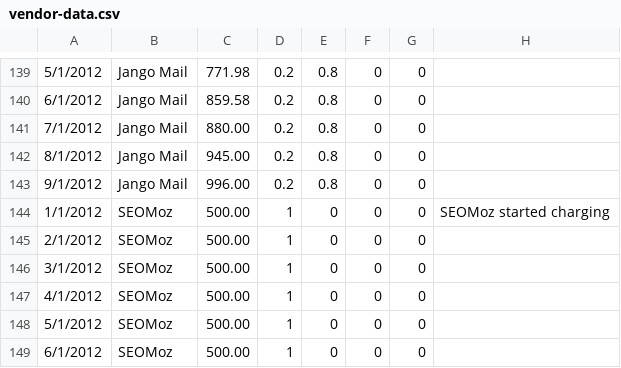
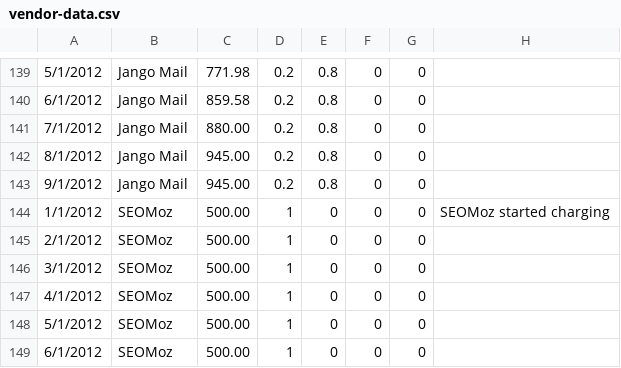
Before and after one commit to chundley/optymetrics, a CSV file: data_access/data_feed/vendor-data.csv, drawn as a sheet; only a part is shown, gaps mark what is left out.

Commit message:
Updated with actual Jangomail charge

```diff
--- a/data_access/data_feed/vendor-data.csv
+++ b/data_access/data_feed/vendor-data.csv
@@ -142,3 +142,3 @@
 8/1/2012,Jango Mail,945.00,0.2,0.8,0,0,
-9/1/2012,Jango Mail,996.00,0.2,0.8,0,0,
+9/1/2012,Jango Mail,945.00,0.2,0.8,0,0,
 1/1/2012,SEOMoz,500.00,1,0,0,0,SEOMoz started charging
```
